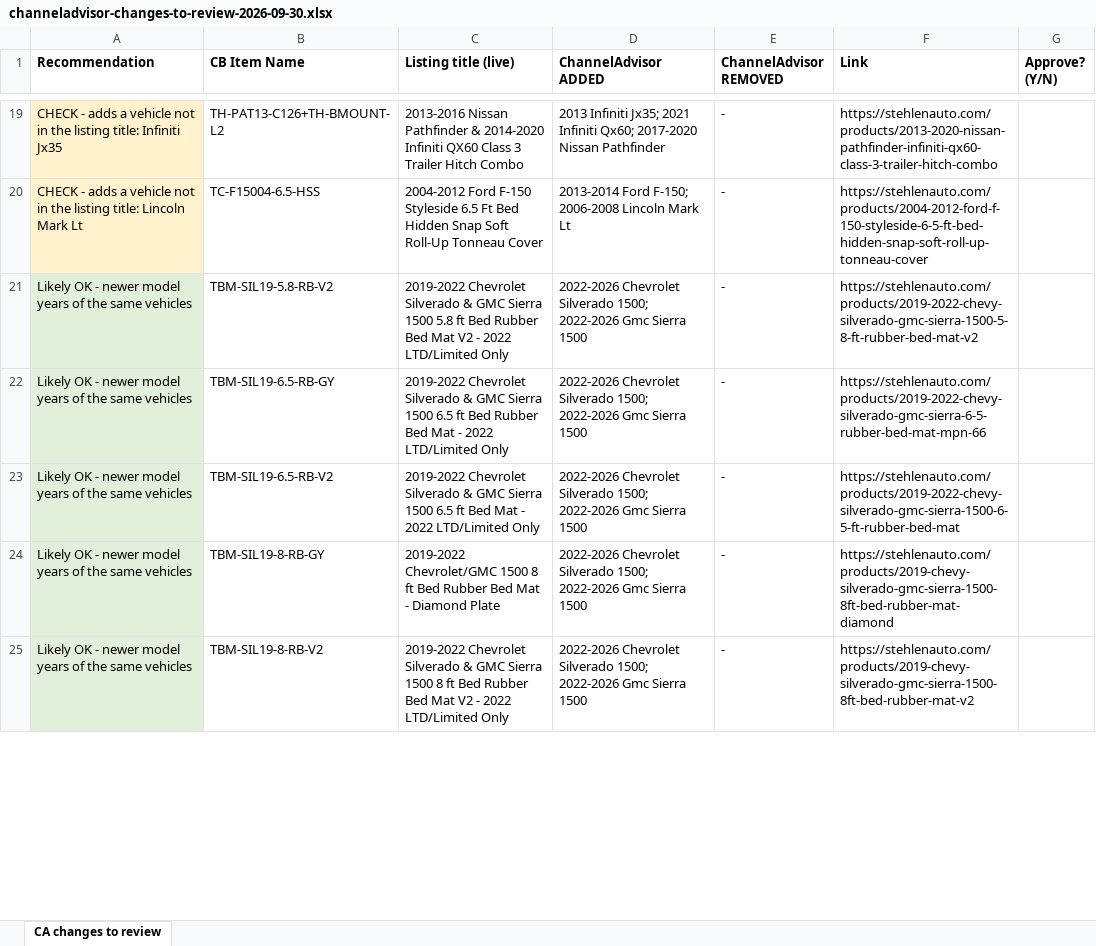
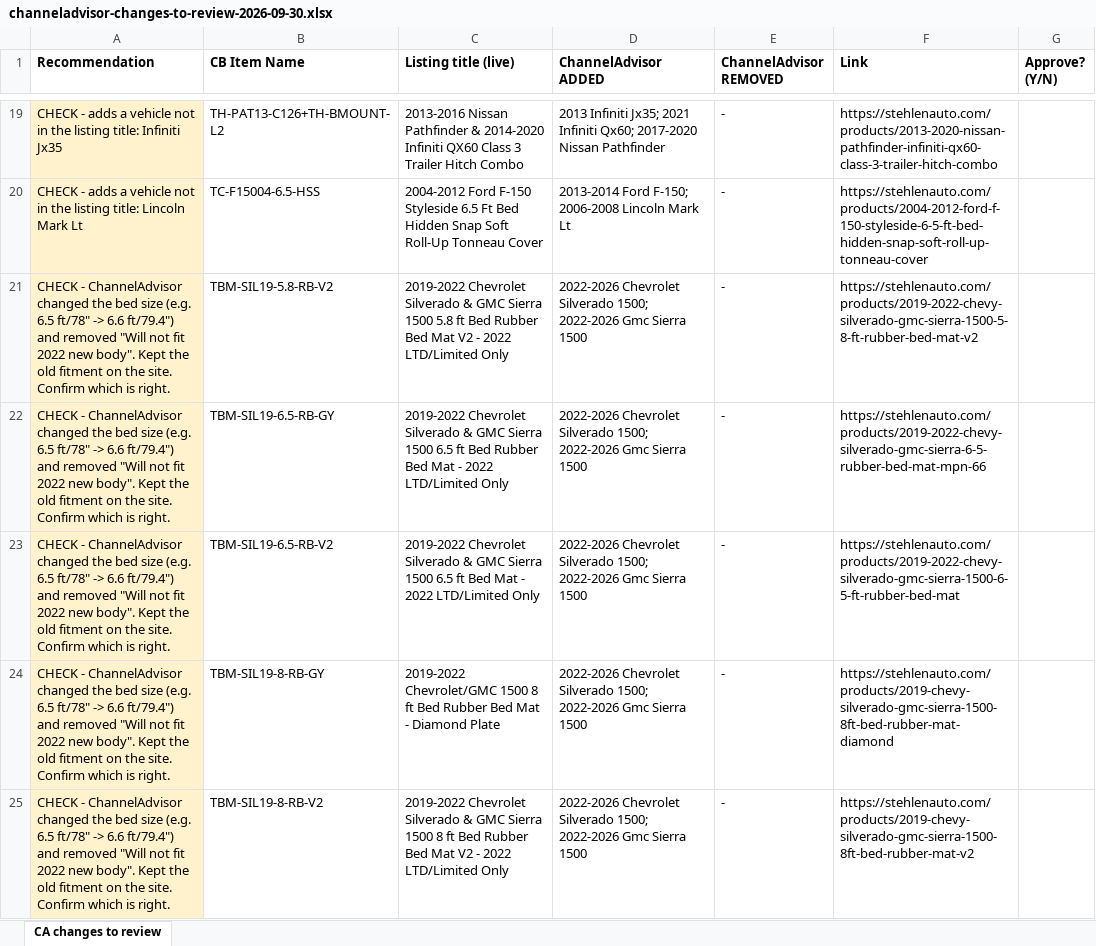
Before and after one commit to rickykyau/stehlenauto-vercel, an Excel workbook: data/exports/channeladvisor-changes-to-review-2026-09-30.xlsx, sheet CA changes to review, drawn as a sheet; only a part is shown, gaps mark what is left out; values as stored, in another font and other column widths than the file's, no borders; the diff covers the shown part only; the diff names each change by its address in the sheet, - before the commit and + after, or states it on an @@ line.

```diff
--- a/data/exports/channeladvisor-changes-to-review-2026-09-30.xlsx (sheet CA changes to review)
+++ b/data/exports/channeladvisor-changes-to-review-2026-09-30.xlsx (sheet CA changes to review)
-A21:A25 (Recommendation): Likely OK - newer model years of the same vehicles
+A21:A25 (Recommendation): CHECK - ChannelAdvisor changed the bed size (e.g. 6.5 ft/78" -> 6.6 ft/79.4") and removed "Will not fit 2022 new body". Kept the old fitment on the site. Confirm which is right.
-A21:A25 fill: #E2EFDA
+A21:A25 fill: #FFF2CC
```
Also changed, not shown: 19 edited cells and cell formats elsewhere in this sheet, 25 other files.
